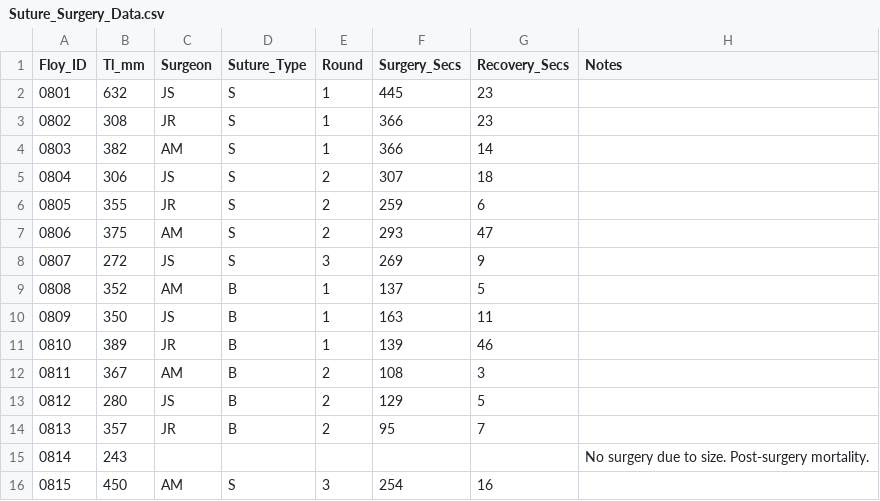
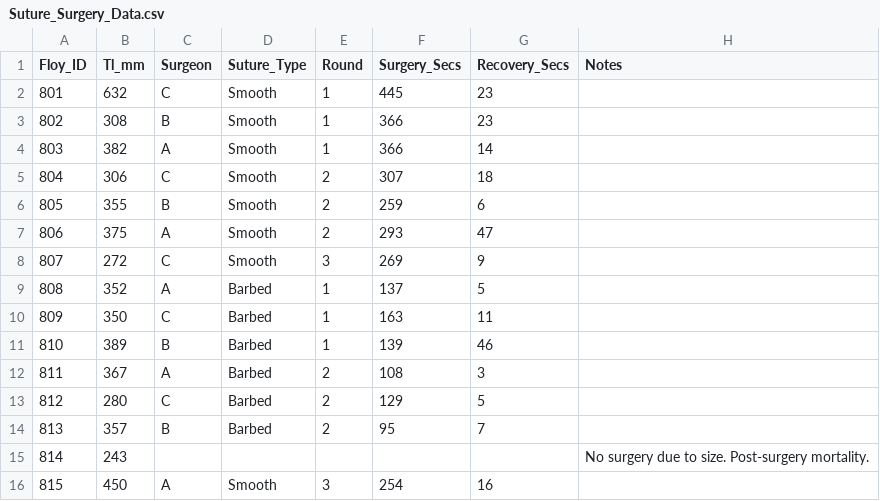
Before and after one commit to StevensFishEco/SutureComparison, a CSV file: Suture_Surgery_Data.csv, drawn as a sheet; only a part is shown; the diff covers the shown part only.

Commit message:
Add files via upload

```diff
--- a/Suture_Surgery_Data.csv
+++ b/Suture_Surgery_Data.csv
@@ -1,16 +1,16 @@
 Floy_ID,Tl_mm,Surgeon,Suture_Type,Round,Surgery_Secs,Recovery_Secs,Notes
-0801,632,JS,S,1,445,23,
-0802,308,JR,S,1,366,23,
-0803,382,AM,S,1,366,14,
-0804,306,JS,S,2,307,18,
-0805,355,JR,S,2,259,6,
-0806,375,AM,S,2,293,47,
-0807,272,JS,S,3,269,9,
-0808,352,AM,B,1,137,5,
-0809,350,JS,B,1,163,11,
-0810,389,JR,B,1,139,46,
-0811,367,AM,B,2,108,3,
-0812,280,JS,B,2,129,5,
-0813,357,JR,B,2,95,7,
-0814,243,,,,,,No surgery due to size. Post-surgery mortality.
-0815,450,AM,S,3,254,16,
+801,632,C,Smooth,1,445,23,
+802,308,B,Smooth,1,366,23,
+803,382,A,Smooth,1,366,14,
+804,306,C,Smooth,2,307,18,
+805,355,B,Smooth,2,259,6,
+806,375,A,Smooth,2,293,47,
+807,272,C,Smooth,3,269,9,
+808,352,A,Barbed,1,137,5,
+809,350,C,Barbed,1,163,11,
+810,389,B,Barbed,1,139,46,
+811,367,A,Barbed,2,108,3,
+812,280,C,Barbed,2,129,5,
+813,357,B,Barbed,2,95,7,
+814,243,,,,,,No surgery due to size. Post-surgery mortality.
+815,450,A,Smooth,3,254,16,
```
Also changed, not shown: 75 edited cells elsewhere in this file.
